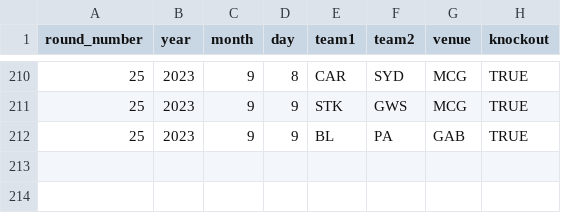
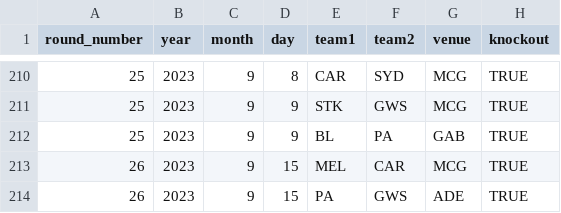
Before and after one commit to JoeJimFlood/SportPredictifier, a CSV file: seasons/AustralianRulesFootball/AustralianFootballLeague/2023/schedule.csv, drawn as a sheet; only a part is shown, gaps mark what is left out.

```diff
--- a/seasons/AustralianRulesFootball/AustralianFootballLeague/2023/schedule.csv
+++ b/seasons/AustralianRulesFootball/AustralianFootballLeague/2023/schedule.csv
@@ -212 +212,3 @@ round_number,year,month,day,team1,team2,venue,knockout
 25,2023,9,9,BL,PA,GAB,TRUE
+26,2023,9,15,MEL,CAR,MCG,TRUE
+26,2023,9,15,PA,GWS,ADE,TRUE
```
Also changed, not shown: seasons/AustralianRulesFootball/AustralianFootballLeague/2023/ScoreTables/BL.csv, seasons/AustralianRulesFootball/AustralianFootballLeague/2023/ScoreTables/CAR.csv, 45 other files.
